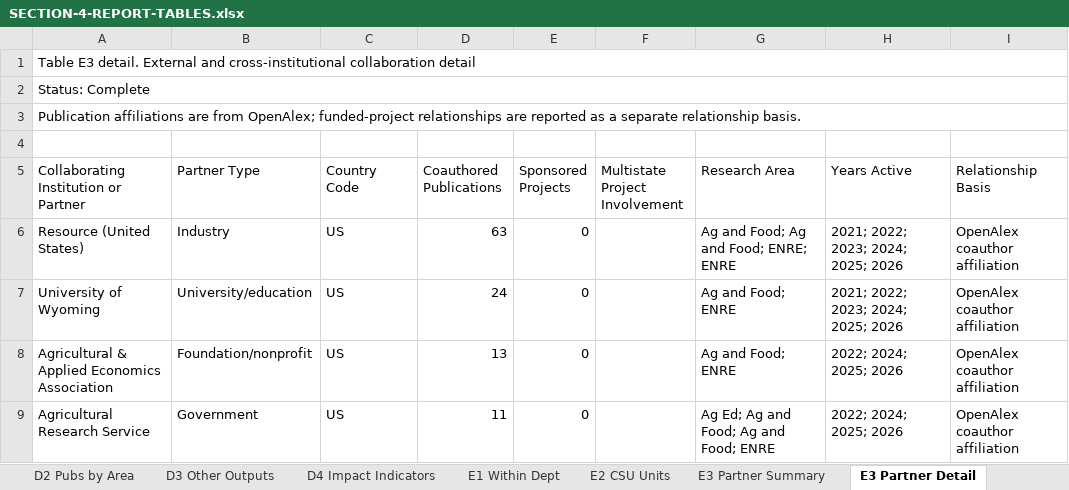
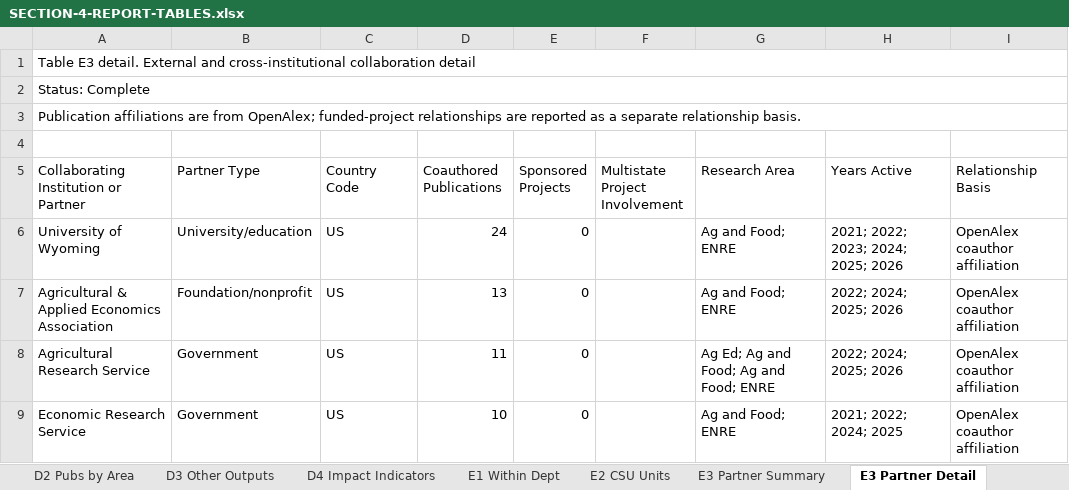
Before and after one commit to laurenchenarides/dare_research, an Excel workbook: output/SECTION-4-REPORT-TABLES.xlsx, sheet E3 Partner Detail, drawn as a sheet; only a part is shown; the shorter side is filled out with more unchanged rows; values as stored, in another font and other column widths than the file's, no cell formats; the diff names each change by its address in the sheet, - before the commit and + after, or states it on an @@ line.

Commit message:
Update collaboration and publication data in CSV files
- Removed specific institution names from student coauthored outputs to maintain confidentiality.
- Adjusted counts and publication links in external collaboration and publication partner summary tables to reflect accurate data.
- Ensured consistency in the representation of partner types and affiliations across multiple entries.

```diff
--- a/output/SECTION-4-REPORT-TABLES.xlsx (sheet E3 Partner Detail)
+++ b/output/SECTION-4-REPORT-TABLES.xlsx (sheet E3 Partner Detail)
-row 6: Resource (United States) | Industry | US | 63 | 0 |  | Ag and Food; Ag and Food; ENRE; ENRE | 2021; 2022; 2023; 2024; 2025; 2026 | OpenAlex coauthor affiliation
```
Also changed, not shown: sheet G2 Student Outputs, sheet E3 Partner Summary, sheet A1 Faculty Snapshot, cell formats, 14 other files.
